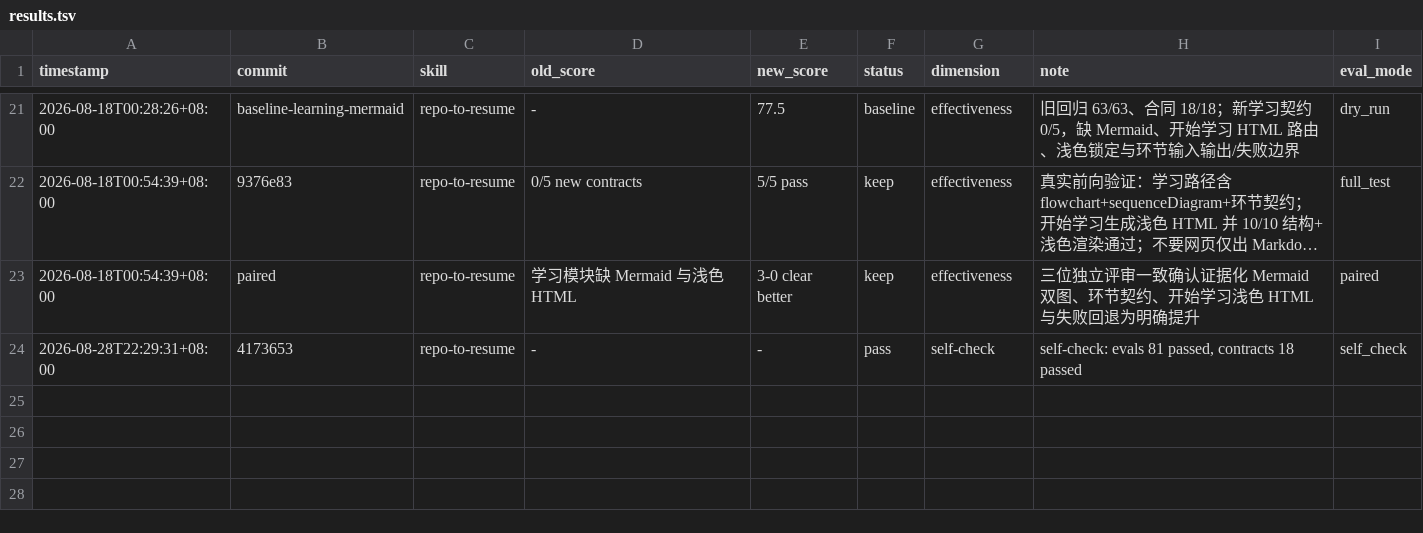
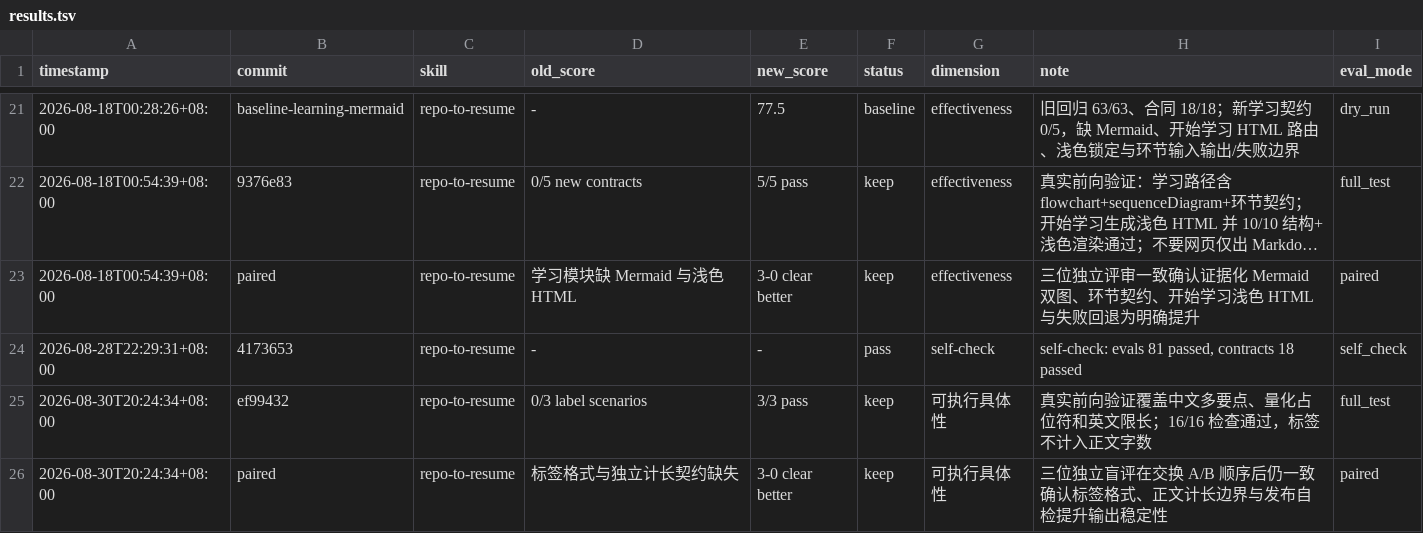
Before and after one commit to Brave-Maker/repo-to-resume, a TSV file: results.tsv, drawn as a sheet; only a part is shown, gaps mark what is left out; long unchanged cells end in …; the diff names each change by its address in the sheet, - before the commit and + after, or states it on an @@ line.

Commit message:
docs: record resume bullet label validation

```diff
--- a/results.tsv
+++ b/results.tsv
+row 25: 2026-08-30T20:24:34+08:00 | ef99432 | repo-to-resume | 0/3 label scenarios | 3/3 pass | keep | 可执行具体性 | 真实前向验证覆盖中文多要点、量化占位符和英文限长；16/16 检查通过，标签不计入正文字数 | full_test
+row 26: 2026-08-30T20:24:34+08:00 | paired | repo-to-resume | 标签格式与独立计长契约缺失 | 3-0 clear better | keep | 可执行具体性 | 三位独立盲评在交换 A/B 顺序后仍一致确认标签格式、正文计长边界与发布自检提升输出稳定性 | paired
```
Also changed, not shown: 2 other files.
